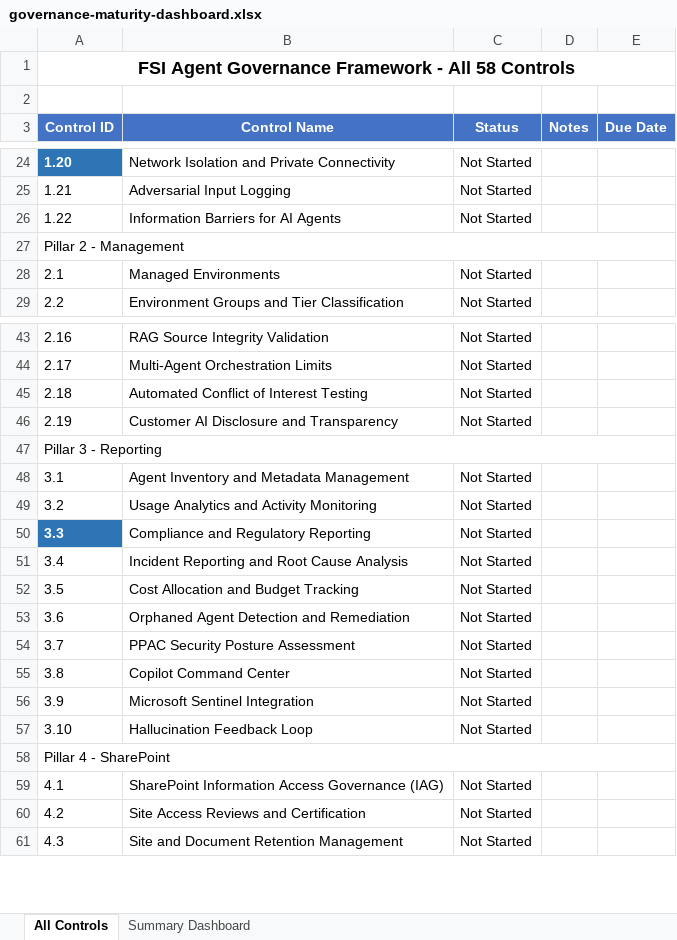
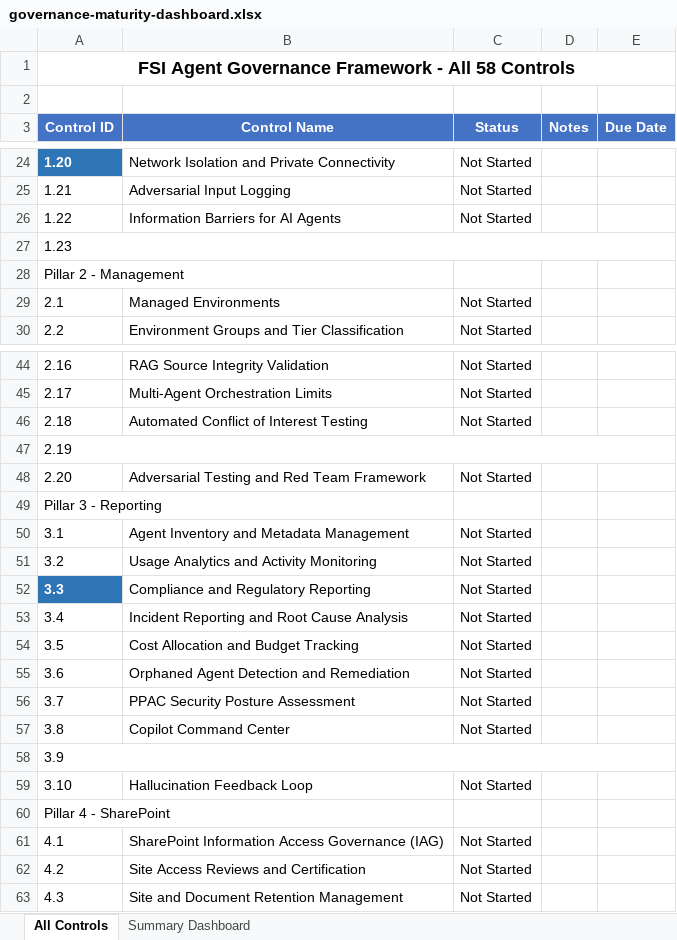
Before and after one commit to judeper/FSI-AgentGov, an Excel workbook: docs/downloads/governance-maturity-dashboard.xlsx, sheet All Controls, drawn as a sheet; only a part is shown, gaps mark what is left out; values as stored, in another font and other column widths than the file's, no borders; removed rows and columns are numbered as before the commit, all else as after; the diff names each change by its address in the sheet, - before the commit and + after, or states it on an @@ line.

```diff
--- a/docs/downloads/governance-maturity-dashboard.xlsx (sheet All Controls)
+++ b/docs/downloads/governance-maturity-dashboard.xlsx (sheet All Controls)
+row 27: 1.23
-A27:E27 merged
+A47:E47 merged
-B47 (Control Name): Customer AI Disclosure and Transparency
+B47 (Control Name): (empty)
-C47 (Status): Not Started
+C47 (Status): (empty)
+row 48: 2.20 | Adversarial Testing and Red Team Framework | Not Started
-A47:E47 merged
+A58:E58 merged
-B58 (Control Name): Microsoft Sentinel Integration
+B58 (Control Name): (empty)
-C58 (Status): Not Started
+C58 (Status): (empty)
-A58:E58 merged
```
Also changed, not shown: sheet Summary Dashboard, docs/downloads/compliance-officer-checklist.xlsx, docs/downloads/entra-administrator-checklist.xlsx, 17 other files.
